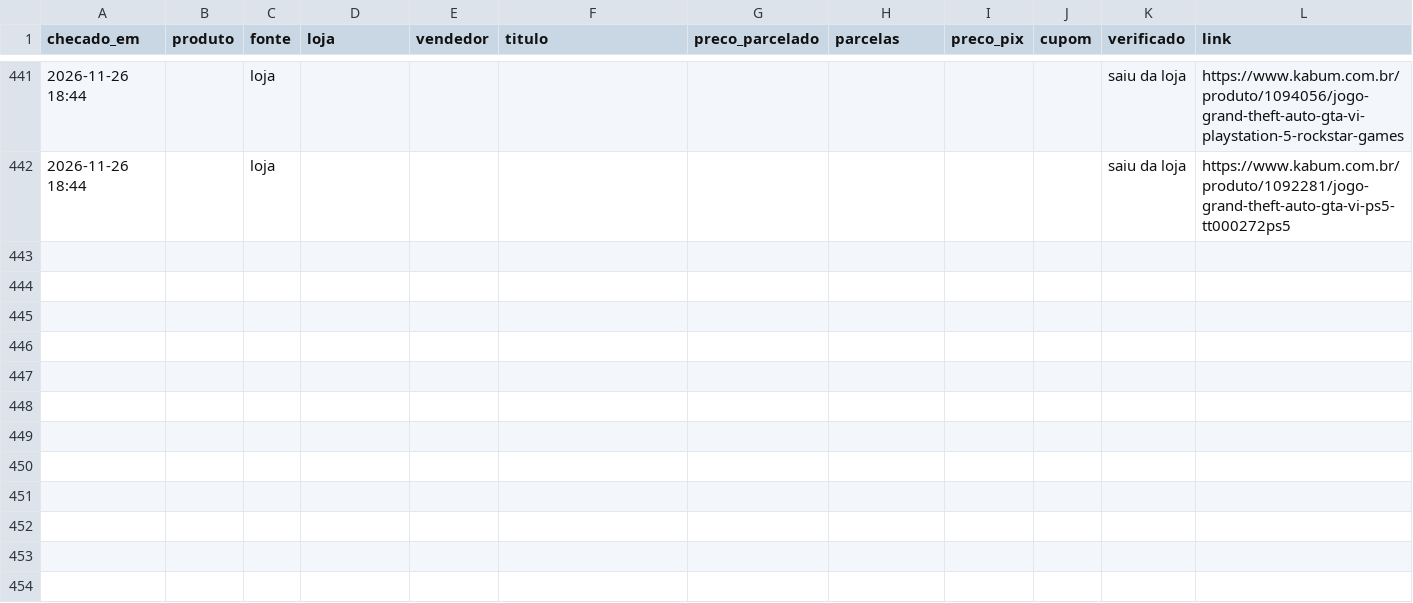
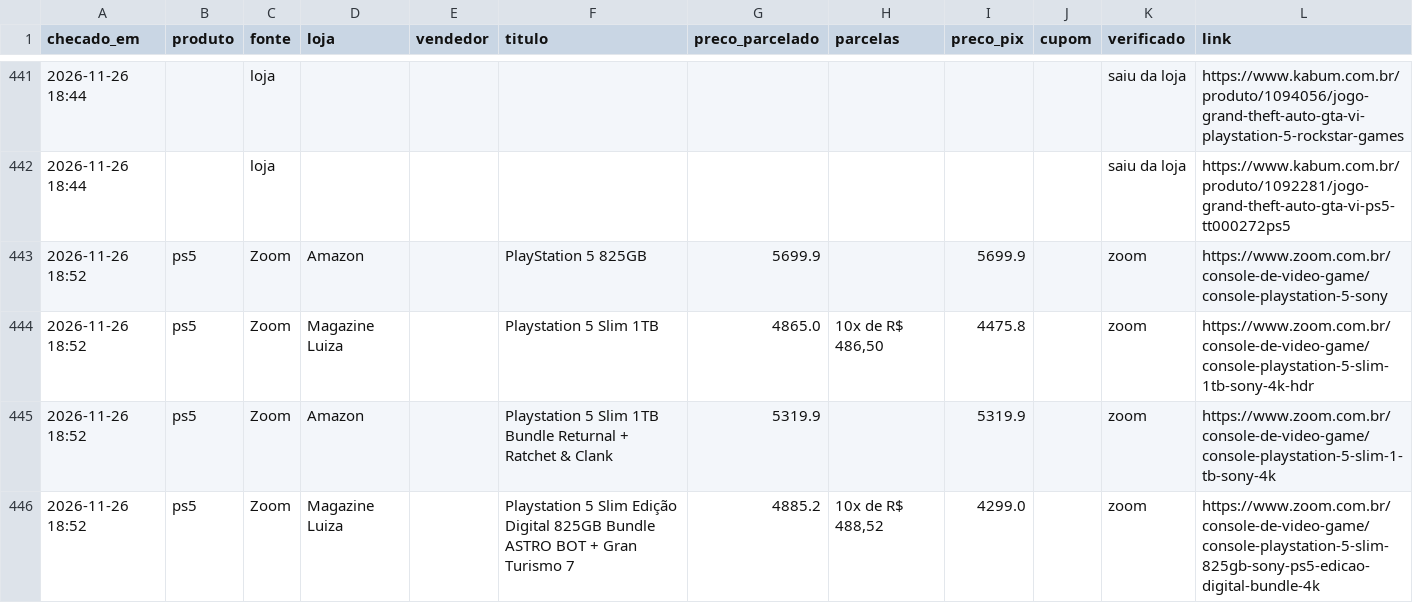
Before and after one commit to leo-barbieri/monitor-precos, a CSV file: data/historico.csv, drawn as a sheet; only a part is shown, gaps mark what is left out.

```diff
--- a/data/historico.csv
+++ b/data/historico.csv
@@ -442 +442,5 @@ checado_em,produto,fonte,loja,vendedor,titulo,preco_parcelado,parcelas,preco_pix
 2026-11-26 18:44,,loja,,,,,,,,saiu da loja,https://www.kabum.com.br/produto/1092281/jogo-grand-theft-auto-gta-vi-ps5-tt000272ps5
+2026-11-26 18:52,ps5,Zoom,Amazon,,PlayStation 5 825GB,5699.9,,5699.9,,zoom,https://www.zoom.com.br/console-de-video-game/console-playstation-5-sony
+2026-11-26 18:52,ps5,Zoom,Magazine Luiza,,Playstation 5 Slim 1TB,4865.0,"10x de R$ 486,50",4475.8,,zoom,https://www.zoom.com.br/console-de-video-game/console-playstation-5-slim-1tb-sony-4k-hdr
+2026-11-26 18:52,ps5,Zoom,Amazon,,Playstation 5 Slim 1TB Bundle Returnal + Ratchet & Clank,5319.9,,5319.9,,zoom,https://www.zoom.com.br/console-de-video-game/console-playstation-5-slim-1-tb-sony-4k
+2026-11-26 18:52,ps5,Zoom,Magazine Luiza,,Playstation 5 Slim Edição Digital 825GB Bundle ASTRO BOT + Gran Turismo 7,4885.2,"10x de R$ 488,52",4299.0,,zoom,https://www.zoom.com.br/console-de-video-game/console-playstation-5-slim-825gb-sony-ps5-edicao-digital-bundle-4k
```
Also changed, not shown: 1 other file.
